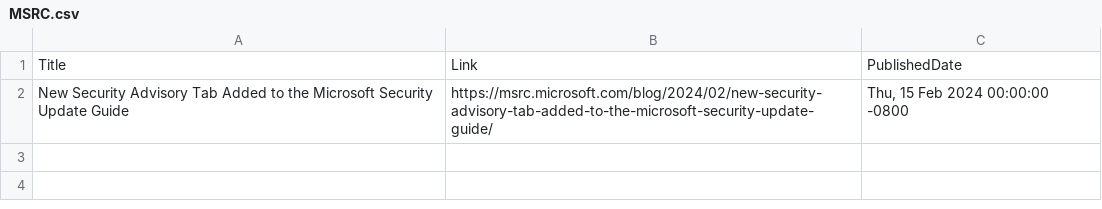
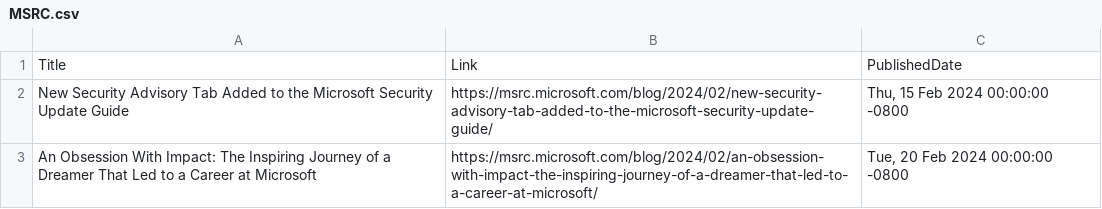
Before and after one commit to wilfriedwoivre/feedly, a CSV file: items/MSRC.csv, drawn as a sheet.

Commit message:
Read RSS items

```diff
--- a/items/MSRC.csv
+++ b/items/MSRC.csv
@@ -2 +2,2 @@ Title,Link,PublishedDate
 New Security Advisory Tab Added to the Microsoft Security Update Guide,https://msrc.microsoft.com/blog/2024/02/new-security-advisory-tab-added-to-the-microsoft-security-update-guide/,"Thu, 15 Feb 2024 00:00:00 -0800"
+An Obsession With Impact: The Inspiring Journey of a Dreamer That Led to a Career at Microsoft,https://msrc.microsoft.com/blog/2024/02/an-obsession-with-impact-the-inspiring-journey-of-a-dreamer-that-led-to-a-career-at-microsoft/,"Tue, 20 Feb 2024 00:00:00 -0800"
```
